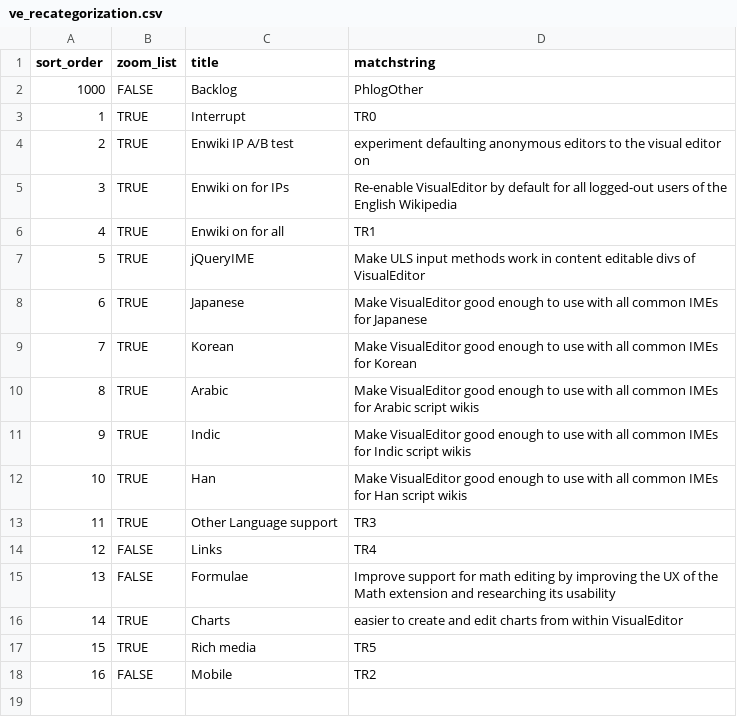
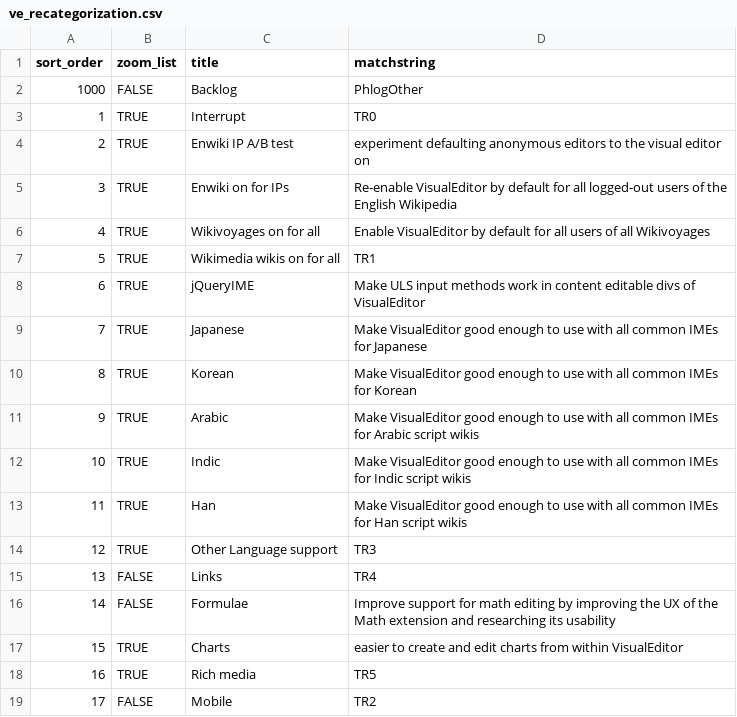
Before and after one commit to wikimedia/phlogiston, a CSV file: ve_recategorization.csv, drawn as a sheet.

Commit message:
VE: Add new milestone for FY16Q4

```diff
--- a/ve_recategorization.csv
+++ b/ve_recategorization.csv
@@ -5,14 +5,15 @@ sort_order,zoom_list,title,matchstring
 3,TRUE,Enwiki on for IPs,Re-enable VisualEditor by default for all logged-out users of the English Wikipedia
-4,TRUE,Enwiki on for all,TR1
-5,TRUE,jQueryIME,Make ULS input methods work in content editable divs of VisualEditor
-6,TRUE,Japanese,Make VisualEditor good enough to use with all common IMEs for Japanese
-7,TRUE,Korean,Make VisualEditor good enough to use with all common IMEs for Korean
-8,TRUE,Arabic,Make VisualEditor good enough to use with all common IMEs for Arabic script wikis
-9,TRUE,Indic,Make VisualEditor good enough to use with all common IMEs for Indic script wikis
-10,TRUE,Han,Make VisualEditor good enough to use with all common IMEs for Han script wikis
-11,TRUE,Other Language support,TR3
-12,FALSE,Links,TR4
-13,FALSE,Formulae,Improve support for math editing by improving the UX of the Math extension and researching its usability
-14,TRUE,Charts,easier to create and edit charts from within VisualEditor
-15,TRUE,Rich media,TR5
-16,FALSE,Mobile,TR2
+4,TRUE,Wikivoyages on for all,Enable VisualEditor by default for all users of all Wikivoyages
+5,TRUE,Wikimedia wikis on for all,TR1
+6,TRUE,jQueryIME,Make ULS input methods work in content editable divs of VisualEditor
+7,TRUE,Japanese,Make VisualEditor good enough to use with all common IMEs for Japanese
+8,TRUE,Korean,Make VisualEditor good enough to use with all common IMEs for Korean
+9,TRUE,Arabic,Make VisualEditor good enough to use with all common IMEs for Arabic script wikis
+10,TRUE,Indic,Make VisualEditor good enough to use with all common IMEs for Indic script wikis
+11,TRUE,Han,Make VisualEditor good enough to use with all common IMEs for Han script wikis
+12,TRUE,Other Language support,TR3
+13,FALSE,Links,TR4
+14,FALSE,Formulae,Improve support for math editing by improving the UX of the Math extension and researching its usability
+15,TRUE,Charts,easier to create and edit charts from within VisualEditor
+16,TRUE,Rich media,TR5
+17,FALSE,Mobile,TR2
```
